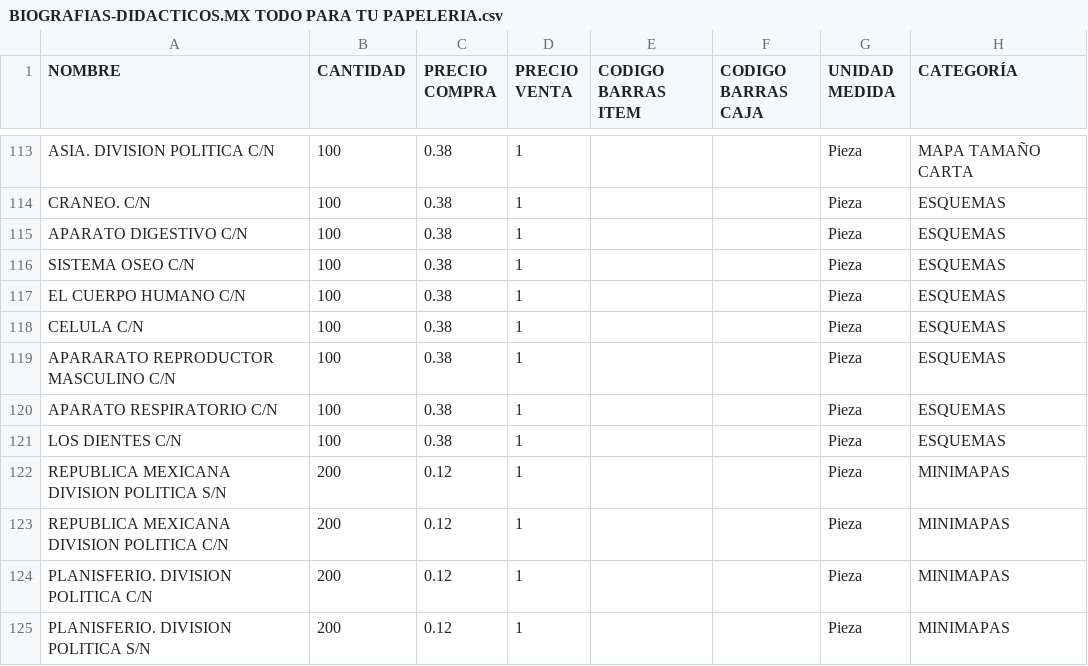
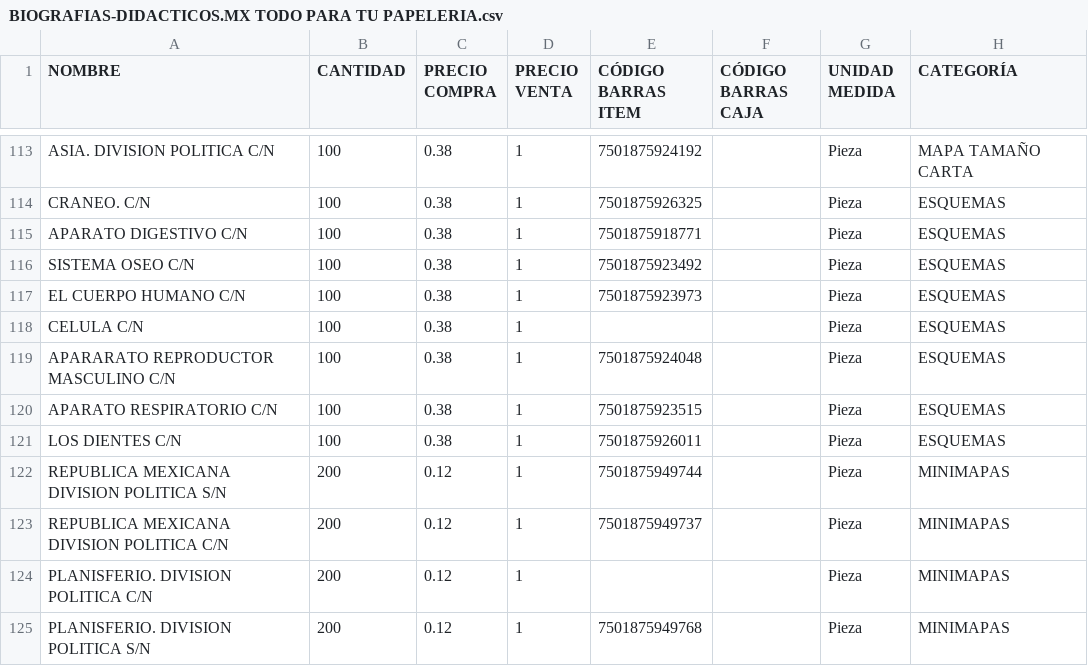
Before and after one commit to rogithub/inventario, a CSV file: docs/inventariosdepapelera/BIOGRAFIAS-DIDACTICOS.MX TODO PARA TU PAPELERIA.csv (was docs/BIOGRAFIAS-DIDACTICOS.MX TODO PARA TU PAPELERIA.csv), drawn as a sheet; only a part is shown, gaps mark what is left out; the diff covers the shown part only; the diff names each change by its address in the sheet, - before the commit and + after, or states it on an @@ line.

```diff
--- a/docs/BIOGRAFIAS-DIDACTICOS.MX TODO PARA TU PAPELERIA.csv
+++ b/docs/inventariosdepapelera/BIOGRAFIAS-DIDACTICOS.MX TODO PARA TU PAPELERIA.csv
-E1: CODIGO BARRAS ITEM
+E1: CÓDIGO BARRAS ITEM
-F1: CODIGO BARRAS CAJA
+F1: CÓDIGO BARRAS CAJA
-E113 (CÓDIGO BARRAS ITEM): (empty)
+E113 (CÓDIGO BARRAS ITEM): 7501875924192
-E114 (CÓDIGO BARRAS ITEM): (empty)
+E114 (CÓDIGO BARRAS ITEM): 7501875926325
-E115 (CÓDIGO BARRAS ITEM): (empty)
+E115 (CÓDIGO BARRAS ITEM): 7501875918771
-E116 (CÓDIGO BARRAS ITEM): (empty)
+E116 (CÓDIGO BARRAS ITEM): 7501875923492
-E117 (CÓDIGO BARRAS ITEM): (empty)
+E117 (CÓDIGO BARRAS ITEM): 7501875923973
-E119 (CÓDIGO BARRAS ITEM): (empty)
+E119 (CÓDIGO BARRAS ITEM): 7501875924048
-E120 (CÓDIGO BARRAS ITEM): (empty)
+E120 (CÓDIGO BARRAS ITEM): 7501875923515
-E121 (CÓDIGO BARRAS ITEM): (empty)
+E121 (CÓDIGO BARRAS ITEM): 7501875926011
-E122 (CÓDIGO BARRAS ITEM): (empty)
+E122 (CÓDIGO BARRAS ITEM): 7501875949744
-E123 (CÓDIGO BARRAS ITEM): (empty)
+E123 (CÓDIGO BARRAS ITEM): 7501875949737
-E125 (CÓDIGO BARRAS ITEM): (empty)
+E125 (CÓDIGO BARRAS ITEM): 7501875949768
```
Also changed, not shown: 26 edited cells elsewhere in this file, 5 other files.
